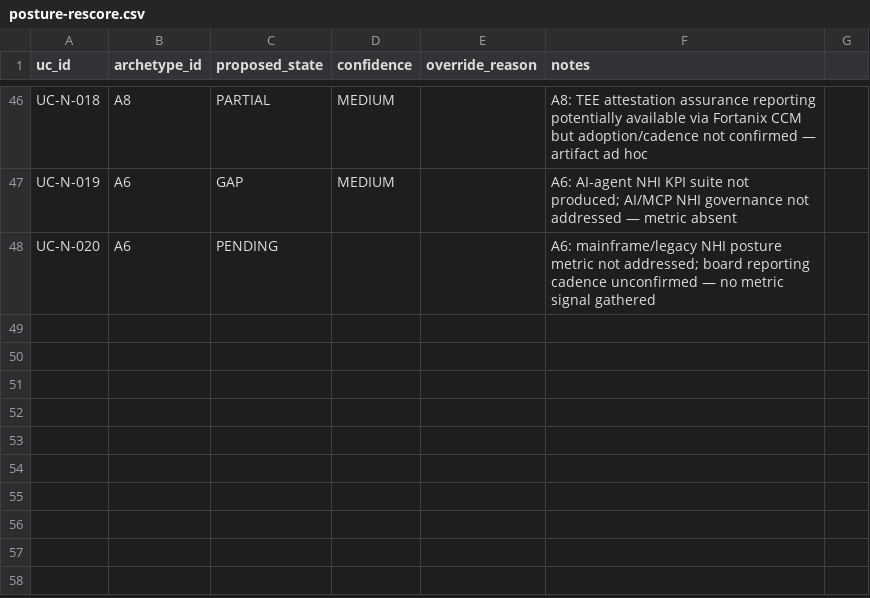
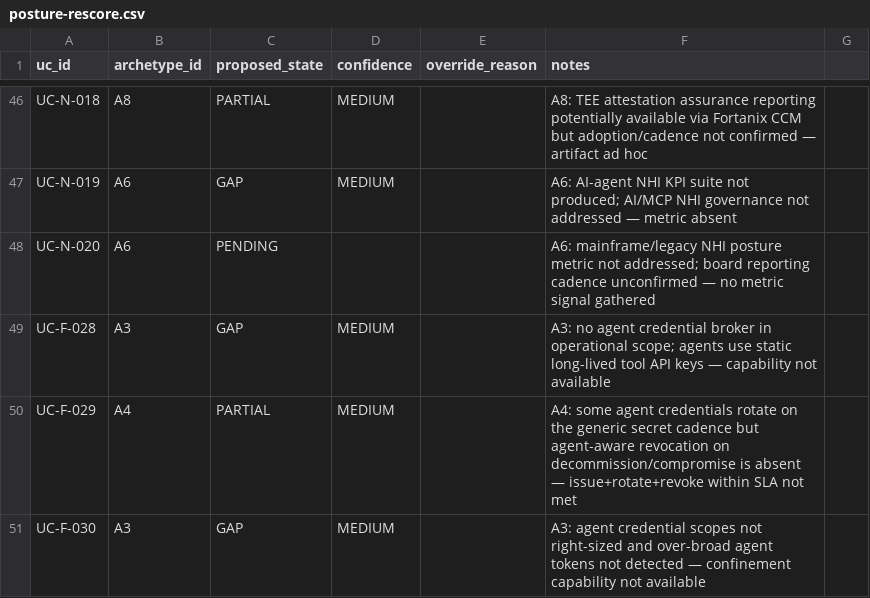
Before and after one commit to cnampalli/secrets-posture-assessment, a CSV file: methodology/posture-rescore.csv, drawn as a sheet; only a part is shown, gaps mark what is left out.

```diff
--- a/methodology/posture-rescore.csv
+++ b/methodology/posture-rescore.csv
@@ -48 +48,4 @@ UC-N-019,A6,GAP,MEDIUM,,A6: AI-agent NHI KPI suite not produced; AI/MCP NHI gove
 UC-N-020,A6,PENDING,,,A6: mainframe/legacy NHI posture metric not addressed; board reporting cadence unconfirmed — no metric signal gathered
+UC-F-028,A3,GAP,MEDIUM,,A3: no agent credential broker in operational scope; agents use static long-lived tool API keys — capability not available
+UC-F-029,A4,PARTIAL,MEDIUM,,A4: some agent credentials rotate on the generic secret cadence but agent-aware revocation on decommission/compromise is absent — issue+rotate+revoke within SLA not met
+UC-F-030,A3,GAP,MEDIUM,,A3: agent credential scopes not right-sized and over-broad agent tokens not detected — confinement capability not available
```
Also changed, not shown: matrix/domains/secrets/secrets-backlog.csv, methodology/uc-archetype-map.csv, 10 other files.
